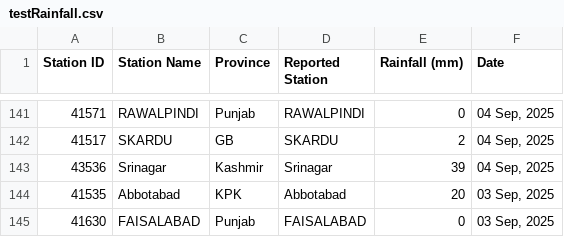
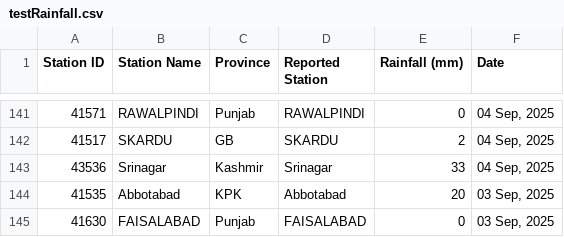
Before and after one commit to muhammadshah10/pakistan-rainfall-scraper, a CSV file: testRainfall.csv, drawn as a sheet; only a part is shown, gaps mark what is left out.

```diff
--- a/testRainfall.csv
+++ b/testRainfall.csv
@@ -142,3 +142,3 @@
 41517,SKARDU,GB,SKARDU,2,"04 Sep, 2025"
-43536,Srinagar,Kashmir,Srinagar,39,"04 Sep, 2025"
+43536,Srinagar,Kashmir,Srinagar,33,"04 Sep, 2025"
 41535,Abbotabad,KPK,Abbotabad,20,"03 Sep, 2025"
```
